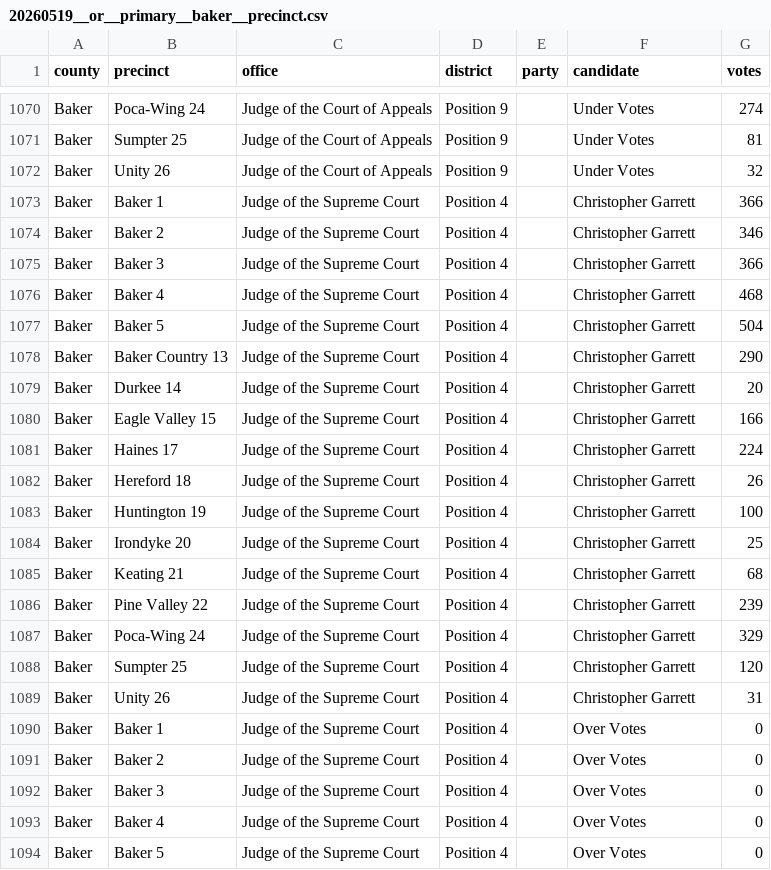
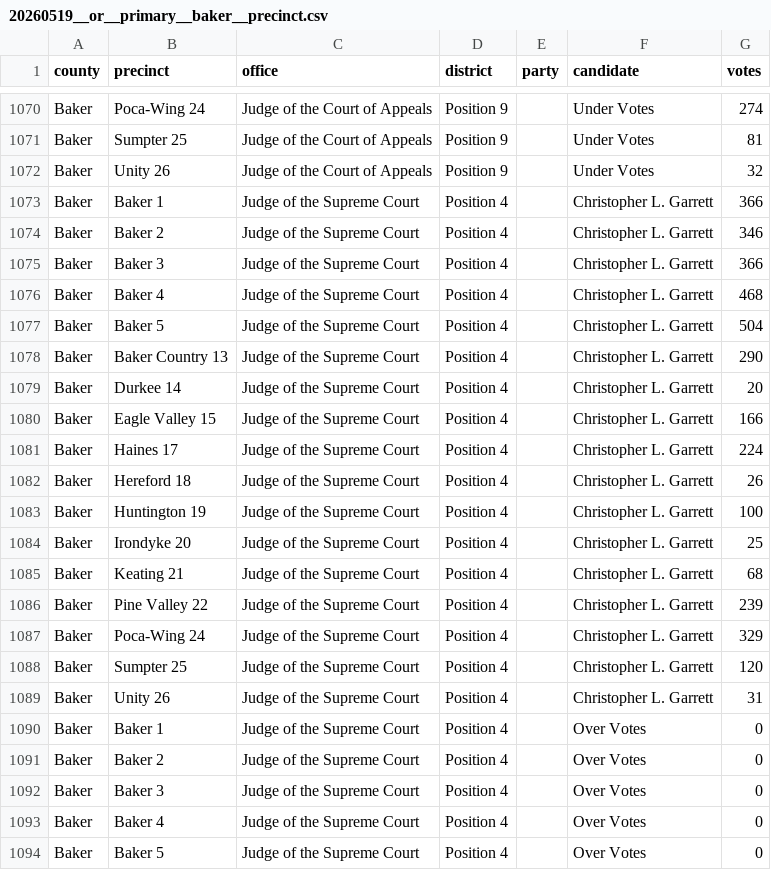
Before and after one commit to openelections/openelections-data-or, a CSV file: 2026/counties/20260519__or__primary__baker__precinct.csv, drawn as a sheet; only a part is shown, gaps mark what is left out.

```diff
--- a/2026/counties/20260519__or__primary__baker__precinct.csv
+++ b/2026/counties/20260519__or__primary__baker__precinct.csv
@@ -1072,19 +1072,19 @@ Baker,Sumpter 25,Judge of the Court of Appeals,Position 9,,Under Votes,81
 Baker,Unity 26,Judge of the Court of Appeals,Position 9,,Under Votes,32
-Baker,Baker 1,Judge of the Supreme Court,Position 4,,Christopher Garrett,366
-Baker,Baker 2,Judge of the Supreme Court,Position 4,,Christopher Garrett,346
-Baker,Baker 3,Judge of the Supreme Court,Position 4,,Christopher Garrett,366
-Baker,Baker 4,Judge of the Supreme Court,Position 4,,Christopher Garrett,468
-Baker,Baker 5,Judge of the Supreme Court,Position 4,,Christopher Garrett,504
-Baker,Baker Country 13,Judge of the Supreme Court,Position 4,,Christopher Garrett,290
-Baker,Durkee 14,Judge of the Supreme Court,Position 4,,Christopher Garrett,20
-Baker,Eagle Valley 15,Judge of the Supreme Court,Position 4,,Christopher Garrett,166
-Baker,Haines 17,Judge of the Supreme Court,Position 4,,Christopher Garrett,224
-Baker,Hereford 18,Judge of the Supreme Court,Position 4,,Christopher Garrett,26
-Baker,Huntington 19,Judge of the Supreme Court,Position 4,,Christopher Garrett,100
-Baker,Irondyke 20,Judge of the Supreme Court,Position 4,,Christopher Garrett,25
-Baker,Keating 21,Judge of the Supreme Court,Position 4,,Christopher Garrett,68
-Baker,Pine Valley 22,Judge of the Supreme Court,Position 4,,Christopher Garrett,239
-Baker,Poca-Wing 24,Judge of the Supreme Court,Position 4,,Christopher Garrett,329
-Baker,Sumpter 25,Judge of the Supreme Court,Position 4,,Christopher Garrett,120
-Baker,Unity 26,Judge of the Supreme Court,Position 4,,Christopher Garrett,31
+Baker,Baker 1,Judge of the Supreme Court,Position 4,,Christopher L. Garrett,366
+Baker,Baker 2,Judge of the Supreme Court,Position 4,,Christopher L. Garrett,346
+Baker,Baker 3,Judge of the Supreme Court,Position 4,,Christopher L. Garrett,366
+Baker,Baker 4,Judge of the Supreme Court,Position 4,,Christopher L. Garrett,468
+Baker,Baker 5,Judge of the Supreme Court,Position 4,,Christopher L. Garrett,504
+Baker,Baker Country 13,Judge of the Supreme Court,Position 4,,Christopher L. Garrett,290
+Baker,Durkee 14,Judge of the Supreme Court,Position 4,,Christopher L. Garrett,20
+Baker,Eagle Valley 15,Judge of the Supreme Court,Position 4,,Christopher L. Garrett,166
+Baker,Haines 17,Judge of the Supreme Court,Position 4,,Christopher L. Garrett,224
+Baker,Hereford 18,Judge of the Supreme Court,Position 4,,Christopher L. Garrett,26
+Baker,Huntington 19,Judge of the Supreme Court,Position 4,,Christopher L. Garrett,100
+Baker,Irondyke 20,Judge of the Supreme Court,Position 4,,Christopher L. Garrett,25
+Baker,Keating 21,Judge of the Supreme Court,Position 4,,Christopher L. Garrett,68
+Baker,Pine Valley 22,Judge of the Supreme Court,Position 4,,Christopher L. Garrett,239
+Baker,Poca-Wing 24,Judge of the Supreme Court,Position 4,,Christopher L. Garrett,329
+Baker,Sumpter 25,Judge of the Supreme Court,Position 4,,Christopher L. Garrett,120
+Baker,Unity 26,Judge of the Supreme Court,Position 4,,Christopher L. Garrett,31
 Baker,Baker 1,Judge of the Supreme Court,Position 4,,Over Votes,0
```
Also changed, not shown: 2026/counties/20260519__or__primary__benton__precinct.csv, 2026/counties/20260519__or__primary__harney__precinct.csv, 3 other files.
